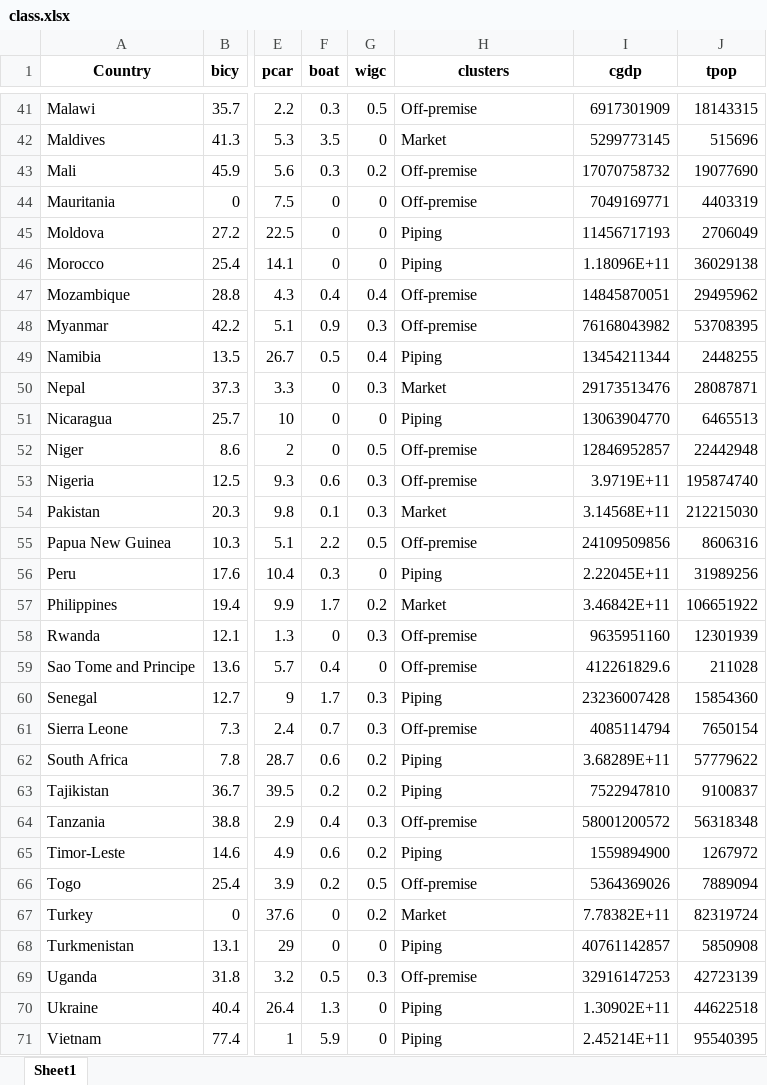
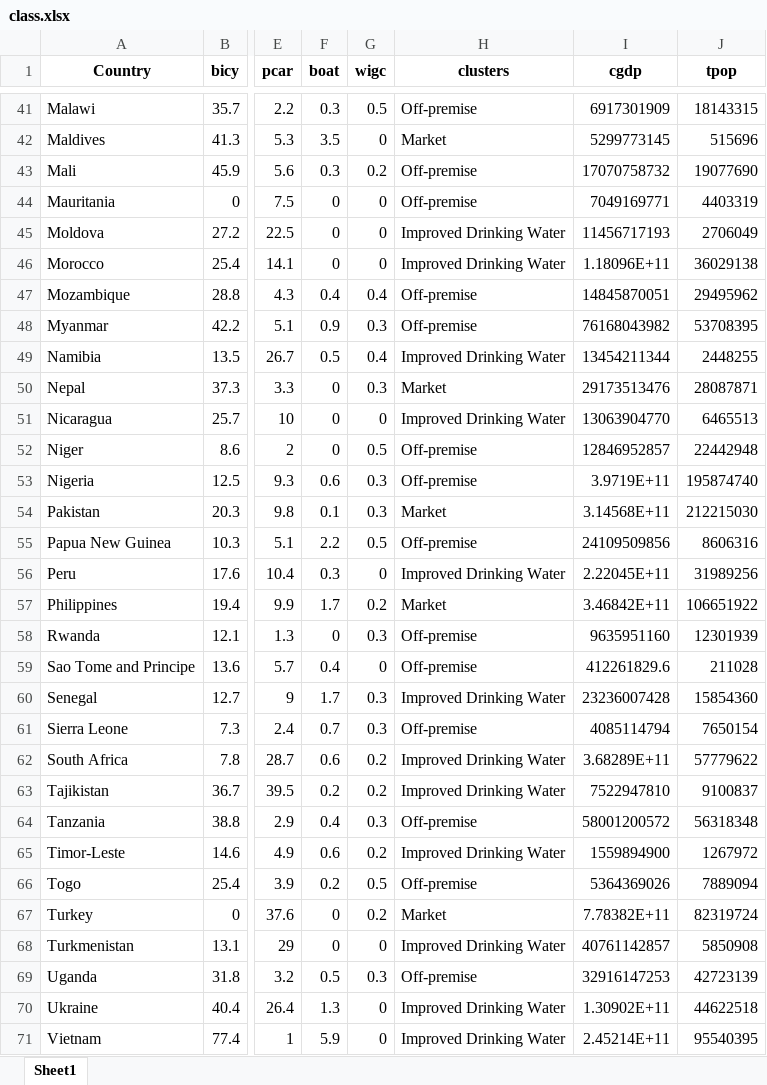
Before and after one commit to narslab/water-accessibility, an Excel workbook: results/class.xlsx, sheet Sheet1, drawn as a sheet; only a part is shown, gaps mark what is left out; values as stored, in another font and other column widths than the file's, no borders; the diff covers the shown part only; the diff names each change by its address in the sheet, - before the commit and + after, or states it on an @@ line.

Commit message:
Cluster-name
Giving new unique name for description purpose

```diff
--- a/results/class.xlsx (sheet Sheet1)
+++ b/results/class.xlsx (sheet Sheet1)
-H45:H46 (clusters): Piping
+H45:H46 (clusters): Improved Drinking Water
-H49 (clusters): Piping
+H49 (clusters): Improved Drinking Water
-H51 (clusters): Piping
+H51 (clusters): Improved Drinking Water
-H56 (clusters): Piping
+H56 (clusters): Improved Drinking Water
-H60 (clusters): Piping
+H60 (clusters): Improved Drinking Water
-H62:H63 (clusters): Piping
+H62:H63 (clusters): Improved Drinking Water
-H65 (clusters): Piping
+H65 (clusters): Improved Drinking Water
-H68 (clusters): Piping
+H68 (clusters): Improved Drinking Water
-H70:H71 (clusters): Piping
+H70:H71 (clusters): Improved Drinking Water
```
Also changed, not shown: 10 edited cells elsewhere in this sheet, results/class-scale.xlsx, 12 other files.
